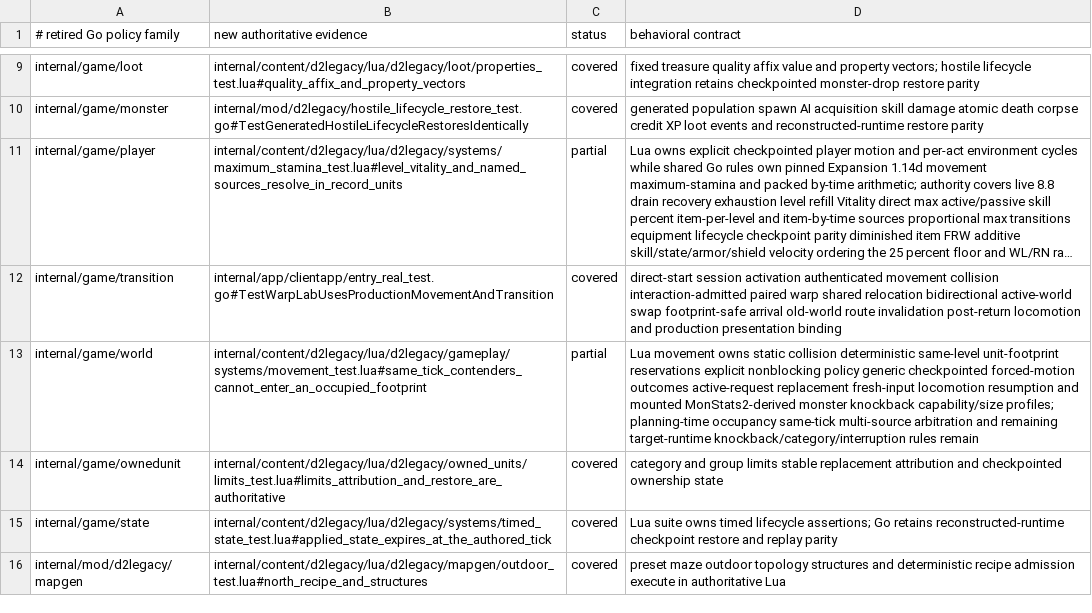
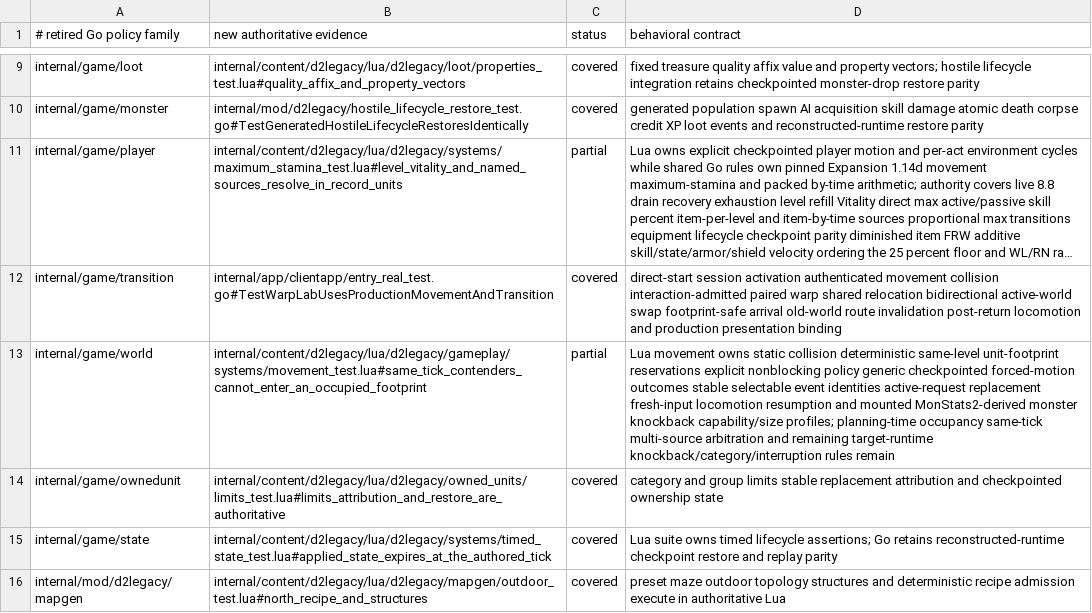
Before and after one commit to gravestench/dark-magic, a TSV file: docs/architecture/d2legacy-test-coverage.tsv, drawn as a sheet; only a part is shown, gaps mark what is left out; long unchanged cells end in …; the diff names each change by its address in the sheet, - before the commit and + after, or states it on an @@ line.

Commit message:
Use semantic forced motion identities

```diff
--- a/docs/architecture/d2legacy-test-coverage.tsv
+++ b/docs/architecture/d2legacy-test-coverage.tsv
-D13 (behavioral contract): …forced-motion outcomes active-request replacement…
+D13 (behavioral contract): …forced-motion outcomes stable selectable event identities active-request replacement…
```
Also changed, not shown: 6 other files.
